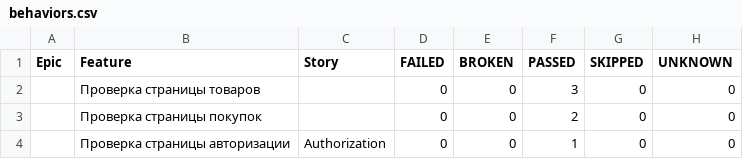
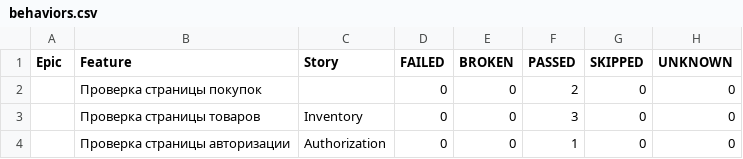
Before and after one commit to Eternitegik/PyTest_Allure_p1, a CSV file: data/behaviors.csv, drawn as a sheet; removed rows and columns are numbered as before the commit, all else as after; the diff names each change by its address in the sheet, - before the commit and + after, or states it on an @@ line.

```diff
--- a/data/behaviors.csv
+++ b/data/behaviors.csv
-row 2:  | Проверка страницы товаров |  | 0 | 0 | 3 | 0 | 0
+row 3:  | Проверка страницы товаров | Inventory | 0 | 0 | 3 | 0 | 0
```
Also changed, not shown: data/suites.csv, 38 other files.
